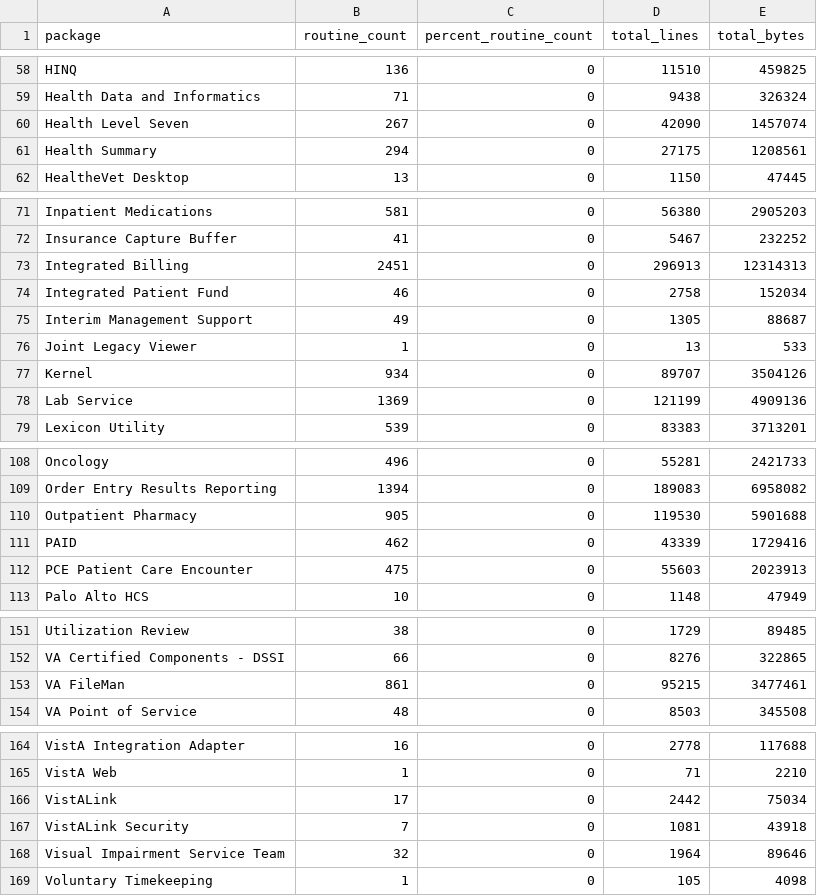
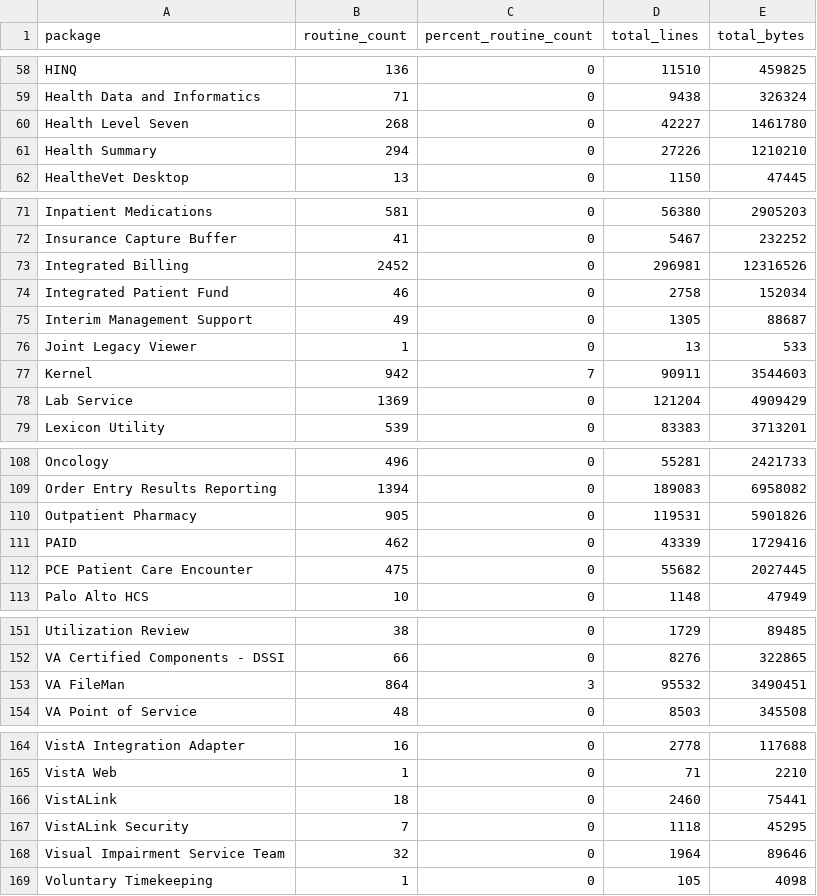
Before and after one commit to rafael5/vista-meta, a TSV file: vista/export/code-model/packages.tsv, drawn as a sheet; only a part is shown, gaps mark what is left out; the diff covers the shown part only.

```diff
--- a/vista/export/code-model/packages.tsv
+++ b/vista/export/code-model/packages.tsv
@@ -59,4 +59,4 @@ HINQ	136	0	11510	459825
 Health Data and Informatics	71	0	9438	326324
-Health Level Seven	267	0	42090	1457074
-Health Summary	294	0	27175	1208561
+Health Level Seven	268	0	42227	1461780
+Health Summary	294	0	27226	1210210
 HealtheVet Desktop	13	0	1150	47445
@@ -72,3 +72,3 @@ Inpatient Medications	581	0	56380	2905203
 Insurance Capture Buffer	41	0	5467	232252
-Integrated Billing	2451	0	296913	12314313
+Integrated Billing	2452	0	296981	12316526
 Integrated Patient Fund	46	0	2758	152034
@@ -76,4 +76,4 @@ Interim Management Support	49	0	1305	88687
 Joint Legacy Viewer	1	0	13	533
-Kernel	934	0	89707	3504126
-Lab Service	1369	0	121199	4909136
+Kernel	942	7	90911	3544603
+Lab Service	1369	0	121204	4909429
 Lexicon Utility	539	0	83383	3713201
@@ -109,5 +109,5 @@ Oncology	496	0	55281	2421733
 Order Entry Results Reporting	1394	0	189083	6958082
-Outpatient Pharmacy	905	0	119530	5901688
+Outpatient Pharmacy	905	0	119531	5901826
 PAID	462	0	43339	1729416
-PCE Patient Care Encounter	475	0	55603	2023913
+PCE Patient Care Encounter	475	0	55682	2027445
 Palo Alto HCS	10	0	1148	47949
@@ -152,3 +152,3 @@ Utilization Review	38	0	1729	89485
 VA Certified Components - DSSI	66	0	8276	322865
-VA FileMan	861	0	95215	3477461
+VA FileMan	864	3	95532	3490451
 VA Point of Service	48	0	8503	345508
@@ -165,4 +165,4 @@ VistA Integration Adapter	16	0	2778	117688
 VistA Web	1	0	71	2210
-VistALink	17	0	2442	75034
-VistALink Security	7	0	1081	43918
+VistALink	18	0	2460	75441
+VistALink Security	7	0	1118	45295
 Visual Impairment Service Team	32	0	1964	89646
```
Also changed, not shown: 22 edited cells elsewhere in this file, vista/export/code-model/package-data.tsv, vista/export/code-model/package-manifest.tsv, 14 other files.
